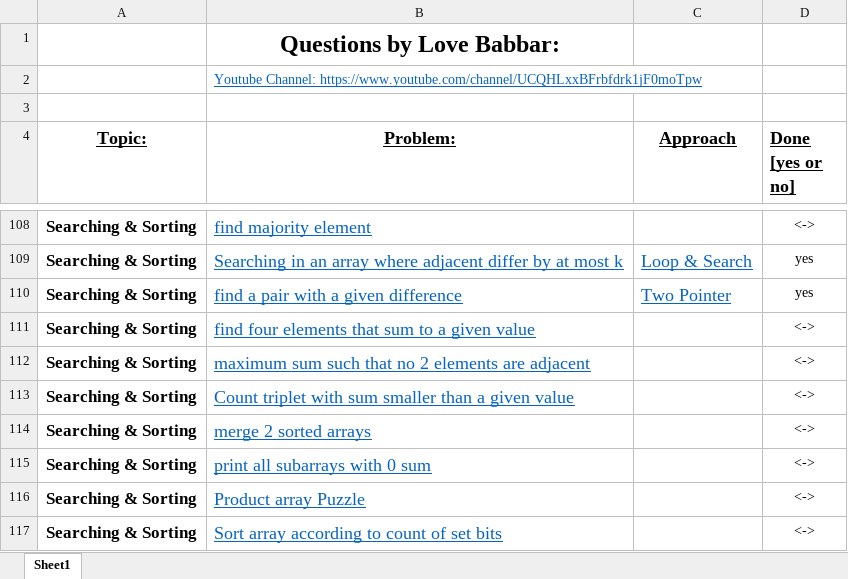
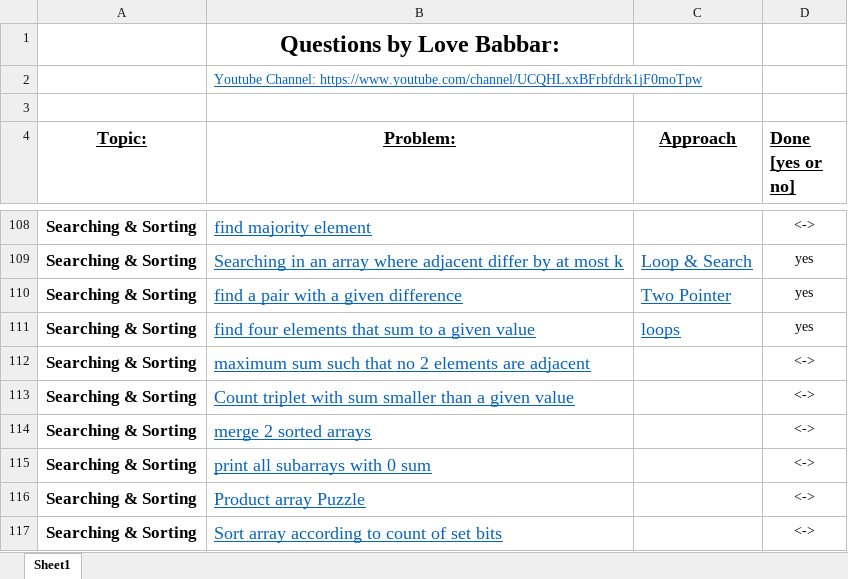
Before and after one commit to VishalGhai/Final-450, an Excel workbook: FINAL450.xlsx, sheet Sheet1, drawn as a sheet; only a part is shown, gaps mark what is left out; values as stored, in another font and other column widths than the file's, no borders; the diff names each change by its address in the sheet, - before the commit and + after, or states it on an @@ line.

```diff
--- a/FINAL450.xlsx (sheet Sheet1)
+++ b/FINAL450.xlsx (sheet Sheet1)
-C111 (Approach): (empty)
+C111 (Approach): loops
-D111 (Done [yes or no]): <->
+D111 (Done [yes or no]): yes
```
Also changed, not shown: 1 other file.
